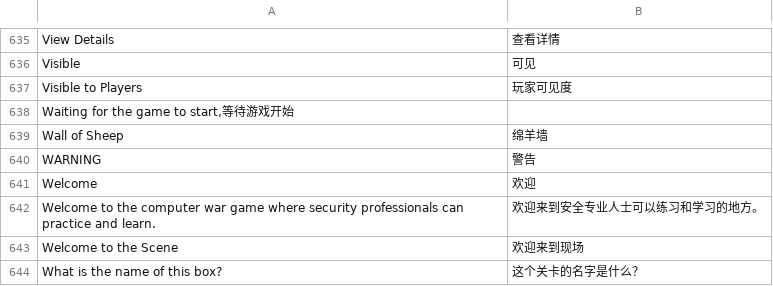
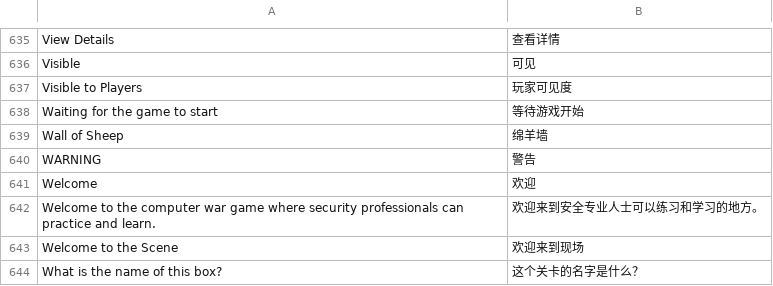
Before and after one commit to moloch--/RootTheBox, a CSV file: locale/zh_CN.csv, drawn as a sheet; only a part is shown, gaps mark what is left out.

Commit message:
Update zh_CN.csv

```diff
--- a/locale/zh_CN.csv
+++ b/locale/zh_CN.csv
@@ -637,3 +637,3 @@ Visible,可见
 Visible to Players,玩家可见度
-Waiting for the game to start‚等待游戏开始
+Waiting for the game to start,等待游戏开始
 Wall of Sheep,绵羊墙
```
